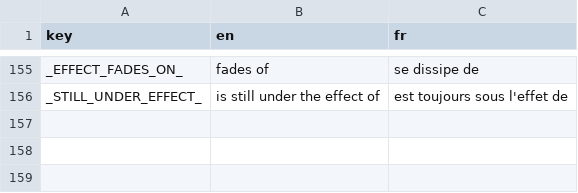
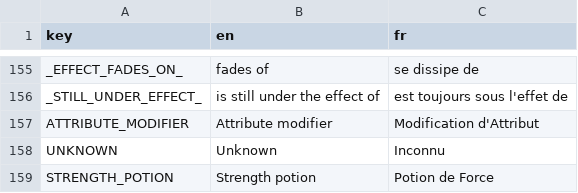
Before and after one commit to Kavekha/NoGoNoMa, a CSV file: data/localization.csv, drawn as a sheet; only a part is shown, gaps mark what is left out.

Commit message:
tooltip fix and strength potion base

```diff
--- a/data/localization.csv
+++ b/data/localization.csv
@@ -156 +156,4 @@ _EFFECT_FADES_ON_; fades of ; se dissipe de ;
 _STILL_UNDER_EFFECT_; is still under the effect of ; est toujours sous l'effet de
+ATTRIBUTE_MODIFIER;Attribute modifier;Modification d'Attribut
+UNKNOWN;Unknown;Inconnu
+STRENGTH_POTION;Strength potion;Potion de Force
```
Also changed, not shown: 14 other files.
